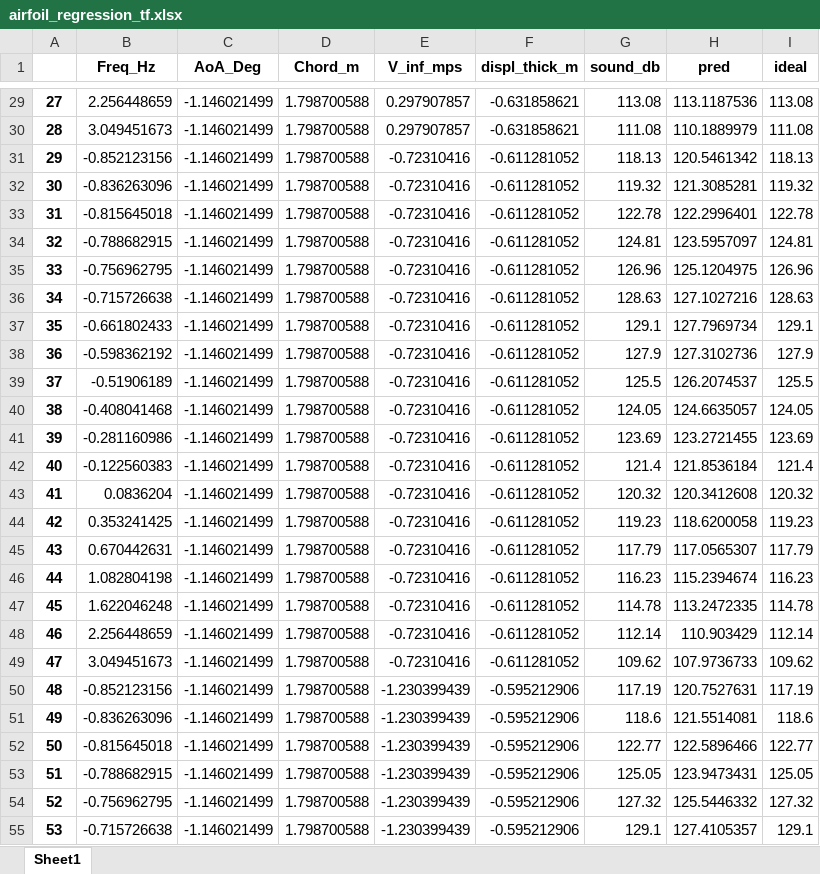
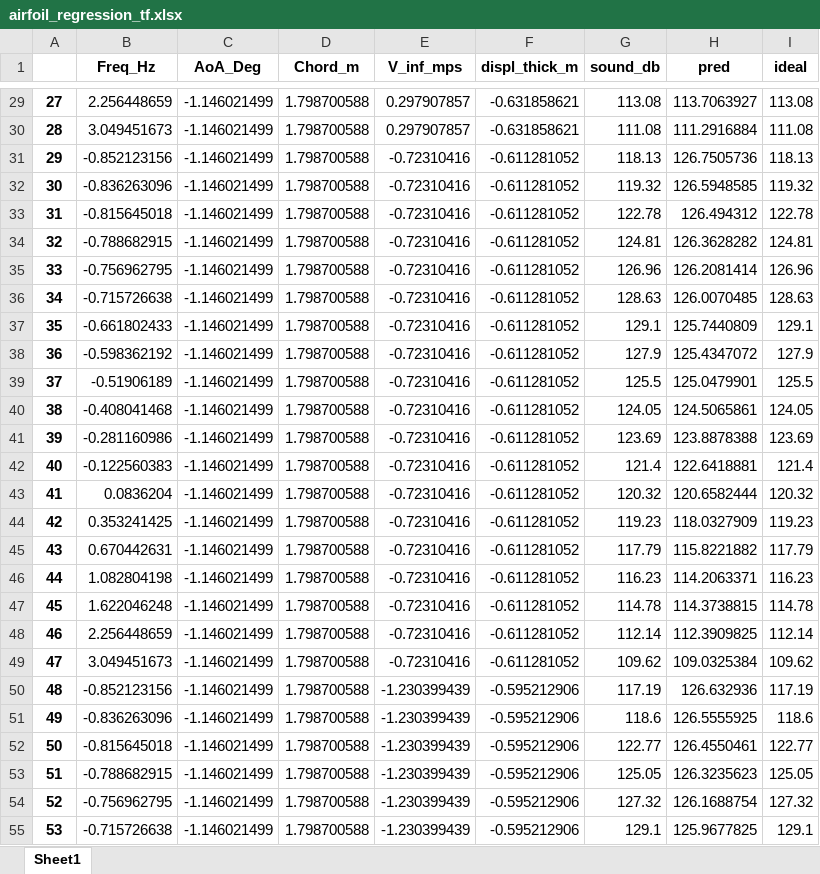
Before and after one commit to projectlouis/mlbenchmark, an Excel workbook: airfoil/data/airfoil_regression_tf.xlsx, sheet Sheet1, drawn as a sheet; only a part is shown, gaps mark what is left out; values as stored, in another font and other column widths than the file's, no borders; charts and pictures not drawn; the diff covers the shown part only; the diff names each change by its address in the sheet, - before the commit and + after, or states it on an @@ line.

```diff
--- a/airfoil/data/airfoil_regression_tf.xlsx (sheet Sheet1)
+++ b/airfoil/data/airfoil_regression_tf.xlsx (sheet Sheet1)
-H29 (pred): 113.1187536
+H29 (pred): 113.7063927
-H30 (pred): 110.1889979
+H30 (pred): 111.2916884
-H31 (pred): 120.5461342
+H31 (pred): 126.7505736
-H32 (pred): 121.3085281
+H32 (pred): 126.5948585
-H33 (pred): 122.2996401
+H33 (pred): 126.494312
-H34 (pred): 123.5957097
+H34 (pred): 126.3628282
-H35 (pred): 125.1204975
+H35 (pred): 126.2081414
-H36 (pred): 127.1027216
+H36 (pred): 126.0070485
-H37 (pred): 127.7969734
+H37 (pred): 125.7440809
-H38 (pred): 127.3102736
+H38 (pred): 125.4347072
-H39 (pred): 126.2074537
+H39 (pred): 125.0479901
-H40 (pred): 124.6635057
+H40 (pred): 124.5065861
-H41 (pred): 123.2721455
+H41 (pred): 123.8878388
-H42 (pred): 121.8536184
+H42 (pred): 122.6418881
-H43 (pred): 120.3412608
+H43 (pred): 120.6582444
-H44 (pred): 118.6200058
+H44 (pred): 118.0327909
-H45 (pred): 117.0565307
+H45 (pred): 115.8221882
-H46 (pred): 115.2394674
+H46 (pred): 114.2063371
-H47 (pred): 113.2472335
+H47 (pred): 114.3738815
-H48 (pred): 110.903429
+H48 (pred): 112.3909825
-H49 (pred): 107.9736733
+H49 (pred): 109.0325384
-H50 (pred): 120.7527631
+H50 (pred): 126.632936
-H51 (pred): 121.5514081
+H51 (pred): 126.5555925
-H52 (pred): 122.5896466
+H52 (pred): 126.4550461
-H53 (pred): 123.9473431
+H53 (pred): 126.3235623
-H54 (pred): 125.5446332
+H54 (pred): 126.1688754
-H55 (pred): 127.4105357
+H55 (pred): 125.9677825
```
Also changed, not shown: 1476 edited cells elsewhere in this sheet, charts or pictures, airfoil/data/airfoil_regression_theano.xlsx, 1 other file.
